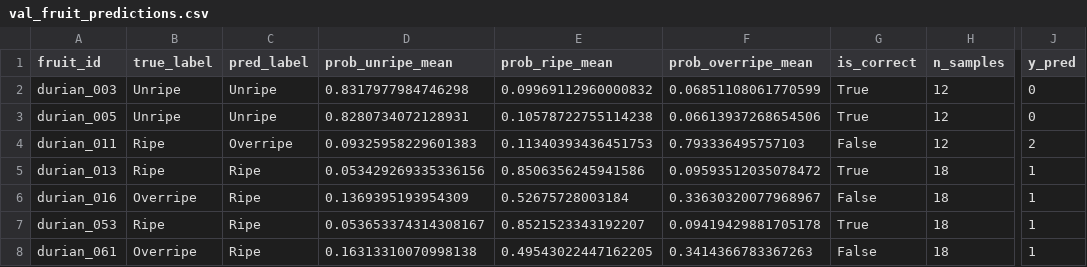
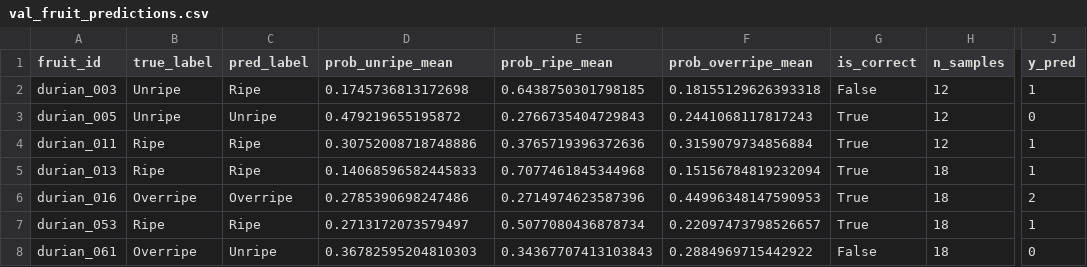
Before and after one commit to Cocobaut/durian-ripeness-classification, a CSV file: workspaces/member1_vision_lead/04_train_teacher_and_student/results_student/val_fruit_predictions.csv, drawn as a sheet; only a part is shown, gaps mark what is left out; the diff covers the shown part only; the diff names each change by its address in the sheet, - before the commit and + after, or states it on an @@ line.

```diff
--- a/workspaces/member1_vision_lead/04_train_teacher_and_student/results_student/val_fruit_predictions.csv
+++ b/workspaces/member1_vision_lead/04_train_teacher_and_student/results_student/val_fruit_predictions.csv
-C2 (pred_label): Unripe
+C2 (pred_label): Ripe
-D2 (prob_unripe_mean): 0.8317977984746298
+D2 (prob_unripe_mean): 0.1745736813172698
-E2 (prob_ripe_mean): 0.09969112960000832
+E2 (prob_ripe_mean): 0.6438750301798185
-F2 (prob_overripe_mean): 0.06851108061770599
+F2 (prob_overripe_mean): 0.18155129626393318
-G2 (is_correct): True
+G2 (is_correct): False
-J2 (y_pred): 0
+J2 (y_pred): 1
-D3 (prob_unripe_mean): 0.8280734072128931
+D3 (prob_unripe_mean): 0.479219655195872
-E3 (prob_ripe_mean): 0.10578722755114238
+E3 (prob_ripe_mean): 0.2766735404729843
-F3 (prob_overripe_mean): 0.06613937268654506
+F3 (prob_overripe_mean): 0.2441068117817243
-C4 (pred_label): Overripe
+C4 (pred_label): Ripe
-D4 (prob_unripe_mean): 0.09325958229601383
+D4 (prob_unripe_mean): 0.30752008718748886
-E4 (prob_ripe_mean): 0.11340393436451753
+E4 (prob_ripe_mean): 0.3765719396372636
-F4 (prob_overripe_mean): 0.793336495757103
+F4 (prob_overripe_mean): 0.3159079734856884
-G4 (is_correct): False
+G4 (is_correct): True
-J4 (y_pred): 2
+J4 (y_pred): 1
-D5 (prob_unripe_mean): 0.053429269335336156
+D5 (prob_unripe_mean): 0.14068596582445833
-E5 (prob_ripe_mean): 0.8506356245941586
+E5 (prob_ripe_mean): 0.7077461845344968
-F5 (prob_overripe_mean): 0.09593512035078472
+F5 (prob_overripe_mean): 0.15156784819232094
-C6 (pred_label): Ripe
+C6 (pred_label): Overripe
-D6 (prob_unripe_mean): 0.1369395193954309
+D6 (prob_unripe_mean): 0.2785390698247486
-E6 (prob_ripe_mean): 0.52675728003184
+E6 (prob_ripe_mean): 0.2714974623587396
-F6 (prob_overripe_mean): 0.33630320077968967
+F6 (prob_overripe_mean): 0.44996348147590953
-G6 (is_correct): False
+G6 (is_correct): True
-J6 (y_pred): 1
+J6 (y_pred): 2
-D7 (prob_unripe_mean): 0.053653374314308167
+D7 (prob_unripe_mean): 0.2713172073579497
-E7 (prob_ripe_mean): 0.8521523343192207
+E7 (prob_ripe_mean): 0.5077080436878734
-F7 (prob_overripe_mean): 0.09419429881705178
+F7 (prob_overripe_mean): 0.22097473798526657
-C8 (pred_label): Ripe
+C8 (pred_label): Unripe
-D8 (prob_unripe_mean): 0.16313310070998138
+D8 (prob_unripe_mean): 0.36782595204810303
-E8 (prob_ripe_mean): 0.49543022447162205
+E8 (prob_ripe_mean): 0.34367707413103843
-F8 (prob_overripe_mean): 0.3414366783367263
+F8 (prob_overripe_mean): 0.2884969715442922
-J8 (y_pred): 1
+J8 (y_pred): 0
```
Also changed, not shown: 4 removed rows and 72 edited cells elsewhere in this file, workspaces/member1_vision_lead/04_train_teacher_and_student/results_student/history.csv, workspaces/member1_vision_lead/04_train_teacher_and_student/results_student/test_fruit_predictions.csv, 59 other files.
